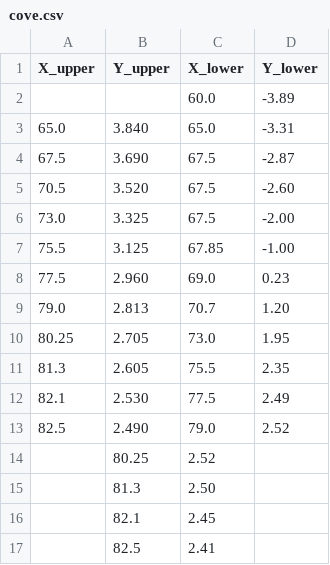
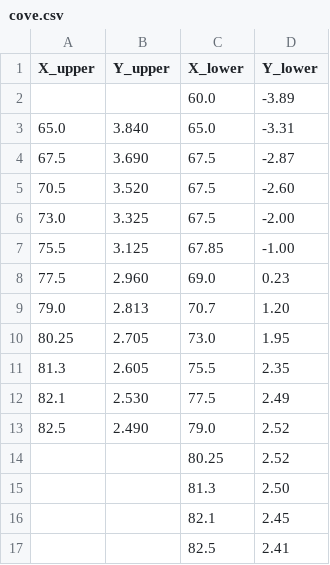
Before and after one commit to KikeM/high_lift, a CSV file: data/coordinates/raw/cove.csv, drawn as a sheet.

```diff
--- a/data/coordinates/raw/cove.csv
+++ b/data/coordinates/raw/cove.csv
@@ -13,5 +13,5 @@ X_upper,Y_upper,X_lower,Y_lower
 82.5,2.490,79.0,2.52
-,80.25,2.52,
-,81.3,2.50,
-,82.1,2.45,
-,82.5,2.41,
+,,80.25,2.52
+,,81.3,2.50
+,,82.1,2.45
+,,82.5,2.41
```
Also changed, not shown: data/coordinates/processed/cove.csv, data/coordinates/processed/main.csv, 2 other files.
